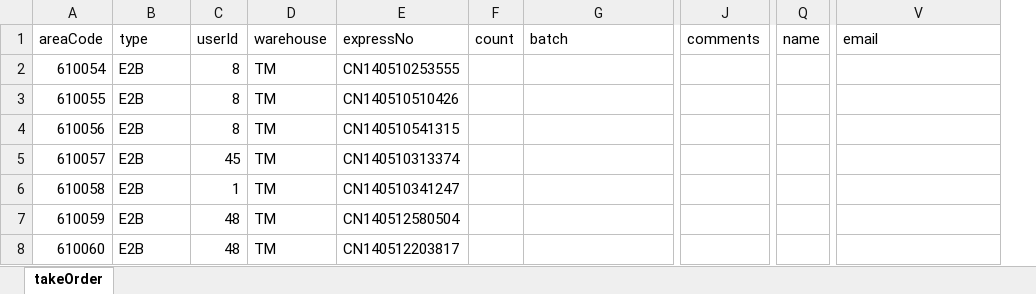
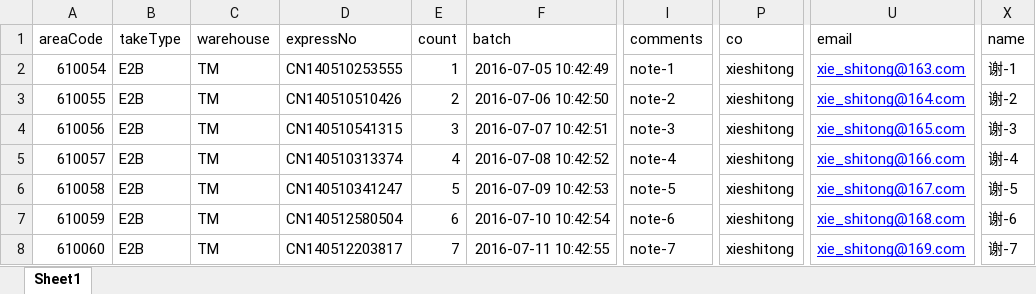
Before and after one commit to Birdex/autoTest, an Excel workbook: birdex_v2/TKOrder.xlsx, sheet Sheet1, drawn as a sheet; only a part is shown, gaps mark what is left out; values as stored, in another font and other column widths than the file's, no borders; removed rows and columns are numbered as before the commit, all else as after; the diff covers the shown part only; the diff names each change by its address in the sheet, - before the commit and + after, or states it on an @@ line.

```diff
--- a/birdex_v2/TKOrder.xlsx (sheet Sheet1)
+++ b/birdex_v2/TKOrder.xlsx (sheet Sheet1)
-sheet tab: takeOrder
+sheet tab: Sheet1
-column C (userId), rows 2-8: 8 | 8 | 8 | 45 | 1 | 48 | 48
-column Q (name), empty
+column P (co), rows 2-8: all xieshitong
+column X (name), rows 2-8: 谢-1 | 谢-2 | 谢-3 | 谢-4 | 谢-5 | 谢-6 | 谢-7
-B1: type
+B1: takeType
-E2 (count): (empty)
+E2 (count): 1
-F2 (batch): (empty)
+F2 (batch): 2016-07-05 10:42:49
-I2 (comments): (empty)
+I2 (comments): note-1
-U2 (email): (empty)
+U2 (email): xie_shitong@163.com
-E3 (count): (empty)
+E3 (count): 2
-F3 (batch): (empty)
+F3 (batch): 2016-07-06 10:42:50
-I3 (comments): (empty)
+I3 (comments): note-2
-U3 (email): (empty)
+U3 (email): xie_shitong@164.com
-E4 (count): (empty)
+E4 (count): 3
-F4 (batch): (empty)
+F4 (batch): 2016-07-07 10:42:51
-I4 (comments): (empty)
+I4 (comments): note-3
-U4 (email): (empty)
+U4 (email): xie_shitong@165.com
-E5 (count): (empty)
+E5 (count): 4
-F5 (batch): (empty)
+F5 (batch): 2016-07-08 10:42:52
-I5 (comments): (empty)
+I5 (comments): note-4
-U5 (email): (empty)
+U5 (email): xie_shitong@166.com
-E6 (count): (empty)
+E6 (count): 5
-F6 (batch): (empty)
+F6 (batch): 2016-07-09 10:42:53
-I6 (comments): (empty)
+I6 (comments): note-5
-U6 (email): (empty)
+U6 (email): xie_shitong@167.com
-E7 (count): (empty)
+E7 (count): 6
-F7 (batch): (empty)
+F7 (batch): 2016-07-10 10:42:54
-I7 (comments): (empty)
+I7 (comments): note-6
-U7 (email): (empty)
+U7 (email): xie_shitong@168.com
-E8 (count): (empty)
+E8 (count): 7
-F8 (batch): (empty)
+F8 (batch): 2016-07-11 10:42:55
-I8 (comments): (empty)
+I8 (comments): note-7
-U8 (email): (empty)
+U8 (email): xie_shitong@169.com
```
Also changed, not shown: 172 edited cells elsewhere in this sheet, 26 other files.
